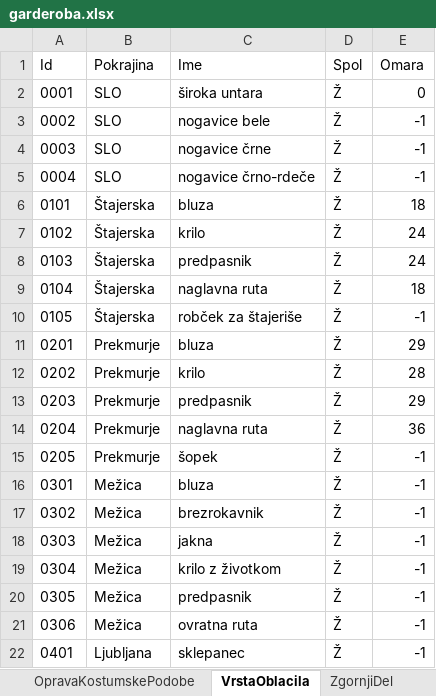
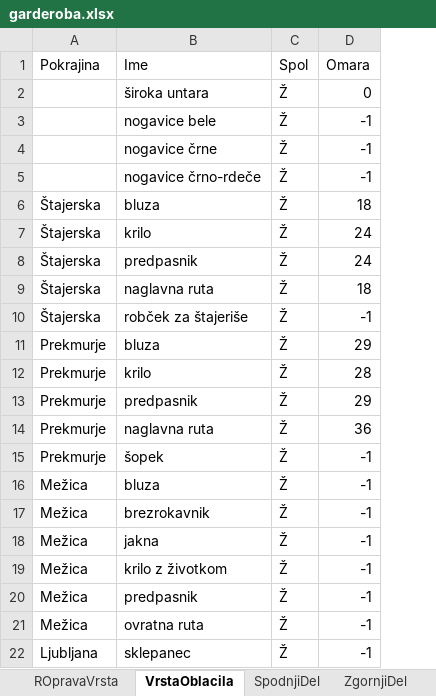
Before and after one commit to BarbaraPal/OPB-organizacija-garderobe-folklornega-dru-tva, an Excel workbook: Data/podatki/garderoba.xlsx, sheet VrstaOblacila, drawn as a sheet; values as stored, in another font and other column widths than the file's, no borders; removed rows and columns are numbered as before the commit, all else as after; the diff names each change by its address in the sheet, - before the commit and + after, or states it on an @@ line.

```diff
--- a/Data/podatki/garderoba.xlsx (sheet VrstaOblacila)
+++ b/Data/podatki/garderoba.xlsx (sheet VrstaOblacila)
+sheet tab: ROpravaVrsta
-column A (Id), rows 2-22: 0001 | 0002 | 0003 | 0004 | 0101 | 0102 | 0103 | 0104 | 0105 | 0201 | 0202 | 0203 | 0204 | 0205 | 0301 | 0302 | 0303 | 0304 | 0305 | 0306 | 0401
-A2:A5 (Pokrajina): SLO
+A2:A5 (Pokrajina): (empty)
```
Also changed, not shown: sheet Cevlji, sheet OpravaKostumskePodobe, sheet EnodelniKos, sheet ZgornjiDel, sheet SpodnjiDel, sheet DodatnaOblacila, 3 more sheets, other sheet tabs, 4 other files.
